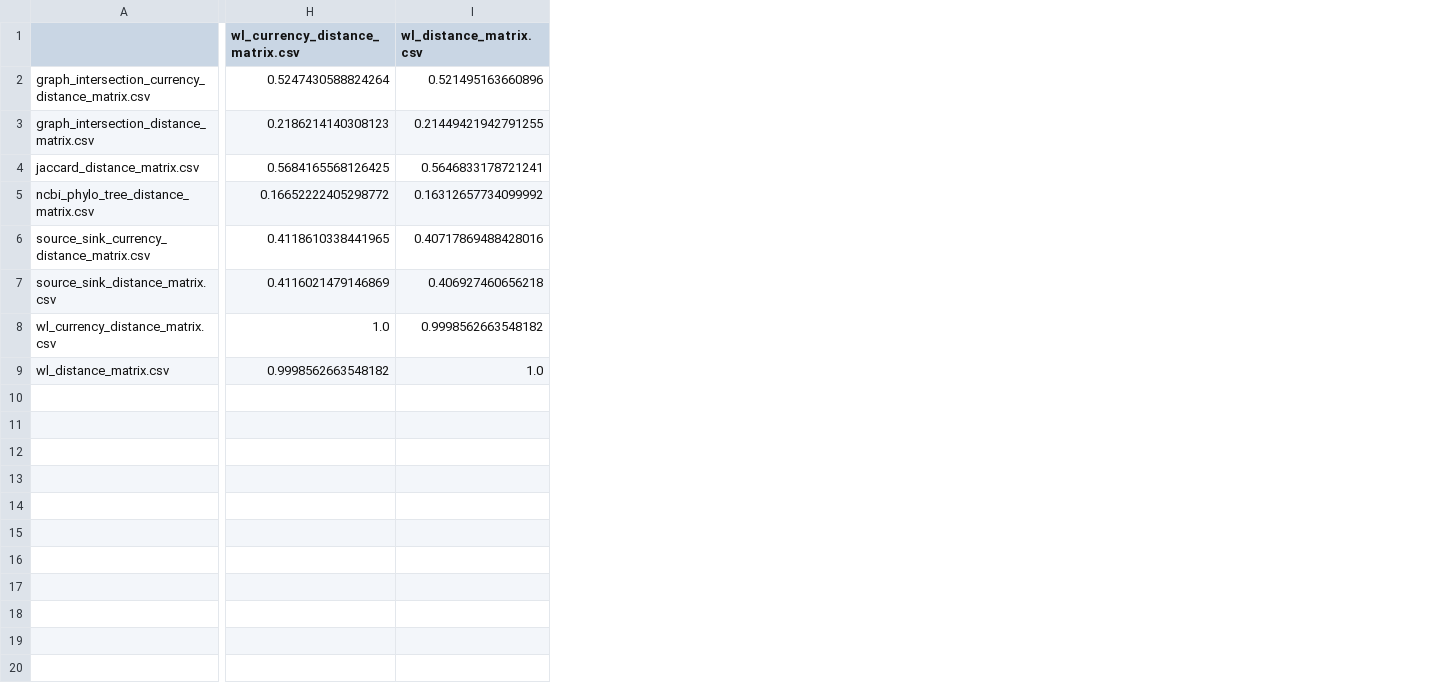
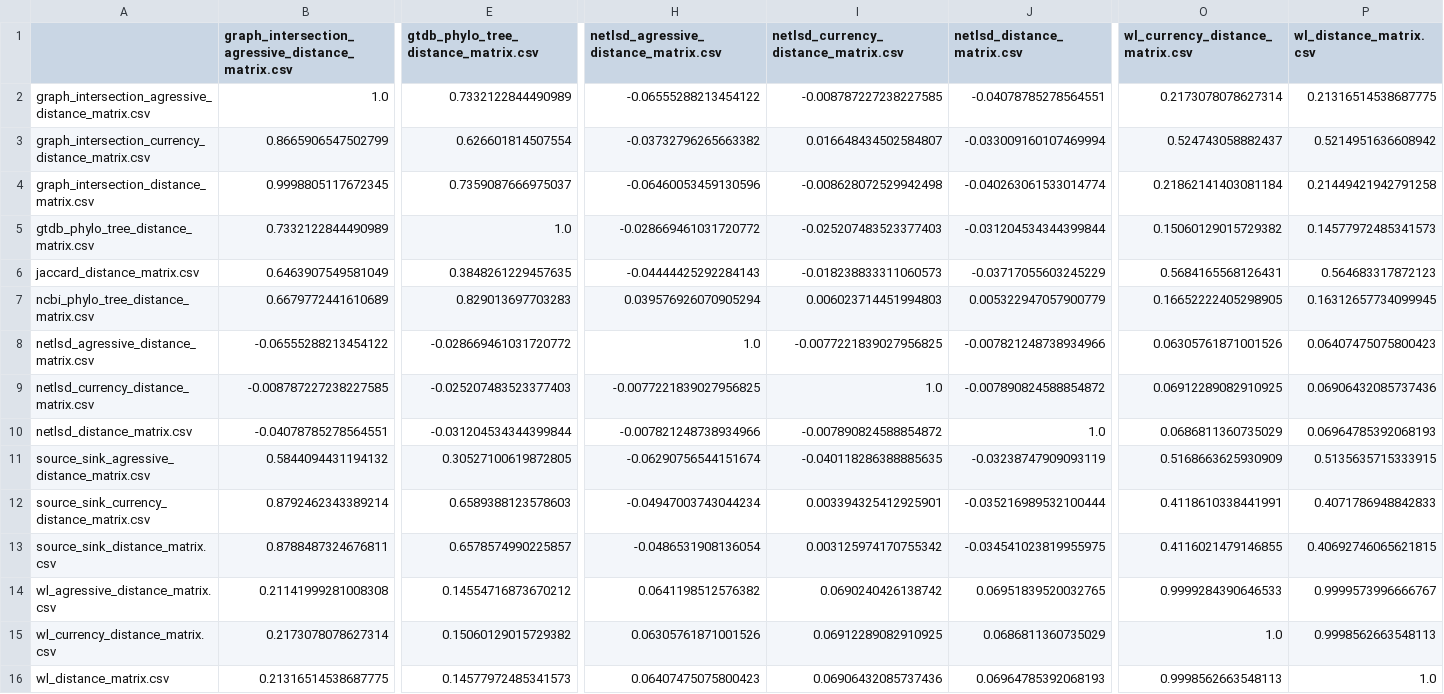
Before and after one commit to LordRabbit357/MicrobiomeProject, a CSV file: mantel_correlation_matrix.csv, drawn as a sheet; only a part is shown, gaps mark what is left out; addresses are those after the commit; rows hold the shown columns only; the diff covers the shown part only; the diff names each change by its address in the sheet, - before the commit and + after, or states it on an @@ line.

Commit message:
Added phylogenetic distance comparison from GTDB Added model selection and predictions

```diff
--- a/mantel_correlation_matrix.csv
+++ b/mantel_correlation_matrix.csv
+column B, row 1: graph_intersection_agressive_distance_matrix.csv; rows 3-4: 0.8665906547502799 | 0.9998805117672345; rows 6-7: 0.6463907549581049 | 0.6679772441610689; rows 12-13: 0.8792462343389214 | 0.8788487324676811; rows 15-16: 0.2173078078627314 | 0.21316514538687775
+column E, row 1: gtdb_phylo_tree_distance_matrix.csv; rows 3-4: 0.626601814507554 | 0.7359087666975037; rows 6-7: 0.3848261229457635 | 0.829013697703283; rows 12-13: 0.6589388123578603 | 0.6578574990225857; rows 15-16: 0.15060129015729382 | 0.14577972485341573
+column H, row 1: netlsd_agressive_distance_matrix.csv; rows 3-4: -0.03732796265663382 | -0.06460053459130596; rows 6-7: -0.04444425292284143 | 0.039576926070905294; rows 12-13: -0.04947003743044234 | -0.0486531908136054; rows 15-16: 0.06305761871001526 | 0.06407475075800423
+column I, row 1: netlsd_currency_distance_matrix.csv; rows 3-4: 0.016648434502584807 | -0.008628072529942498; rows 6-7: -0.018238833311060573 | 0.006023714451994803; rows 12-13: 0.003394325412925901 | 0.003125974170755342; rows 15-16: 0.06912289082910925 | 0.06906432085737436
+column J (netlsd_distance_matrix.csv), rows 3-4: -0.033009160107469994 | -0.040263061533014774; rows 6-7: -0.03717055603245229 | 0.005322947057900779; rows 12-13: -0.035216989532100444 | -0.034541023819955975; rows 15-16: 0.0686811360735029 | 0.06964785392068193
+row 2: graph_intersection_agressive_distance_matrix.csv | 1.0 | 0.7332122844490989 | -0.06555288213454122 | -0.008787227238227585 | -0.04078785278564551 | 0.2173078078627314 | 0.21316514538687775
-O3 (wl_currency_distance_matrix.csv): 0.5247430588824264
+O3 (wl_currency_distance_matrix.csv): 0.524743058882437
-P3 (wl_distance_matrix.csv): 0.521495163660896
+P3 (wl_distance_matrix.csv): 0.5214951636608942
-O4 (wl_currency_distance_matrix.csv): 0.2186214140308123
+O4 (wl_currency_distance_matrix.csv): 0.21862141403081184
-P4 (wl_distance_matrix.csv): 0.21449421942791255
+P4 (wl_distance_matrix.csv): 0.21449421942791258
+row 5: gtdb_phylo_tree_distance_matrix.csv | 0.7332122844490989 | 1.0 | -0.028669461031720772 | -0.025207483523377403 | -0.031204534344399844 | 0.15060129015729382 | 0.14577972485341573
-O6 (wl_currency_distance_matrix.csv): 0.5684165568126425
+O6 (wl_currency_distance_matrix.csv): 0.5684165568126431
-P6 (wl_distance_matrix.csv): 0.5646833178721241
+P6 (wl_distance_matrix.csv): 0.564683317872123
-O7 (wl_currency_distance_matrix.csv): 0.16652222405298772
+O7 (wl_currency_distance_matrix.csv): 0.16652222405298905
-P7 (wl_distance_matrix.csv): 0.16312657734099992
+P7 (wl_distance_matrix.csv): 0.16312657734099945
+row 8: netlsd_agressive_distance_matrix.csv | -0.06555288213454122 | -0.028669461031720772 | 1.0 | -0.0077221839027956825 | -0.007821248738934966 | 0.06305761871001526 | 0.06407475075800423
+row 9: netlsd_currency_distance_matrix.csv | -0.008787227238227585 | -0.025207483523377403 | -0.0077221839027956825 | 1.0 | -0.007890824588854872 | 0.06912289082910925 | 0.06906432085737436
+row 10: netlsd_distance_matrix.csv | -0.04078785278564551 | -0.031204534344399844 | -0.007821248738934966 | -0.007890824588854872 | 1.0 | 0.0686811360735029 | 0.06964785392068193
+row 11: source_sink_agressive_distance_matrix.csv | 0.5844094431194132 | 0.30527100619872805 | -0.06290756544151674 | -0.040118286388885635 | -0.03238747909093119 | 0.5168663625930909 | 0.5135635715333915
-O12 (wl_currency_distance_matrix.csv): 0.4118610338441965
+O12 (wl_currency_distance_matrix.csv): 0.4118610338441991
-P12 (wl_distance_matrix.csv): 0.40717869488428016
+P12 (wl_distance_matrix.csv): 0.4071786948842833
-O13 (wl_currency_distance_matrix.csv): 0.4116021479146869
+O13 (wl_currency_distance_matrix.csv): 0.4116021479146855
-P13 (wl_distance_matrix.csv): 0.406927460656218
+P13 (wl_distance_matrix.csv): 0.40692746065621815
+row 14: wl_agressive_distance_matrix.csv | 0.21141999281008308 | 0.14554716873670212 | 0.0641198512576382 | 0.0690240426138742 | 0.06951839520032765 | 0.9999284390646533 | 0.9999573996666767
-P15 (wl_distance_matrix.csv): 0.9998562663548182
+P15 (wl_distance_matrix.csv): 0.9998562663548113
-O16 (wl_currency_distance_matrix.csv): 0.9998562663548182
+O16 (wl_currency_distance_matrix.csv): 0.9998562663548113
```
Also changed, not shown: 2 added columns and 12 edited cells elsewhere in this file, 18 other files.
